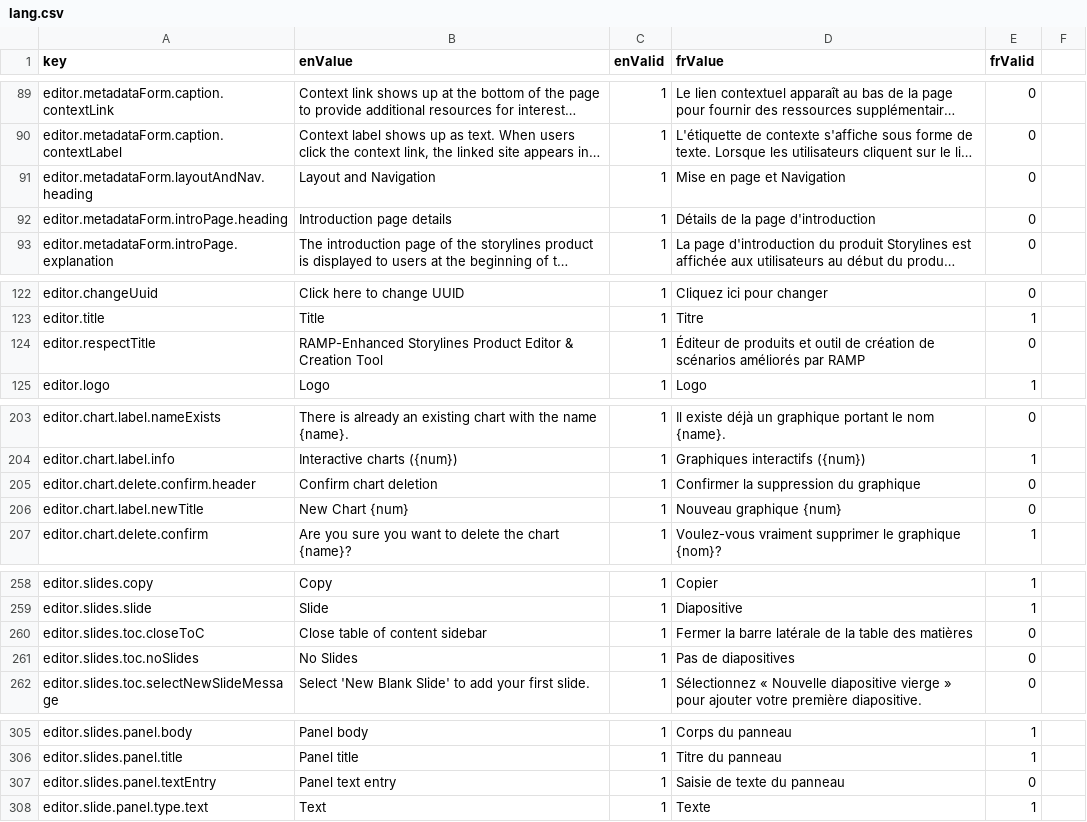
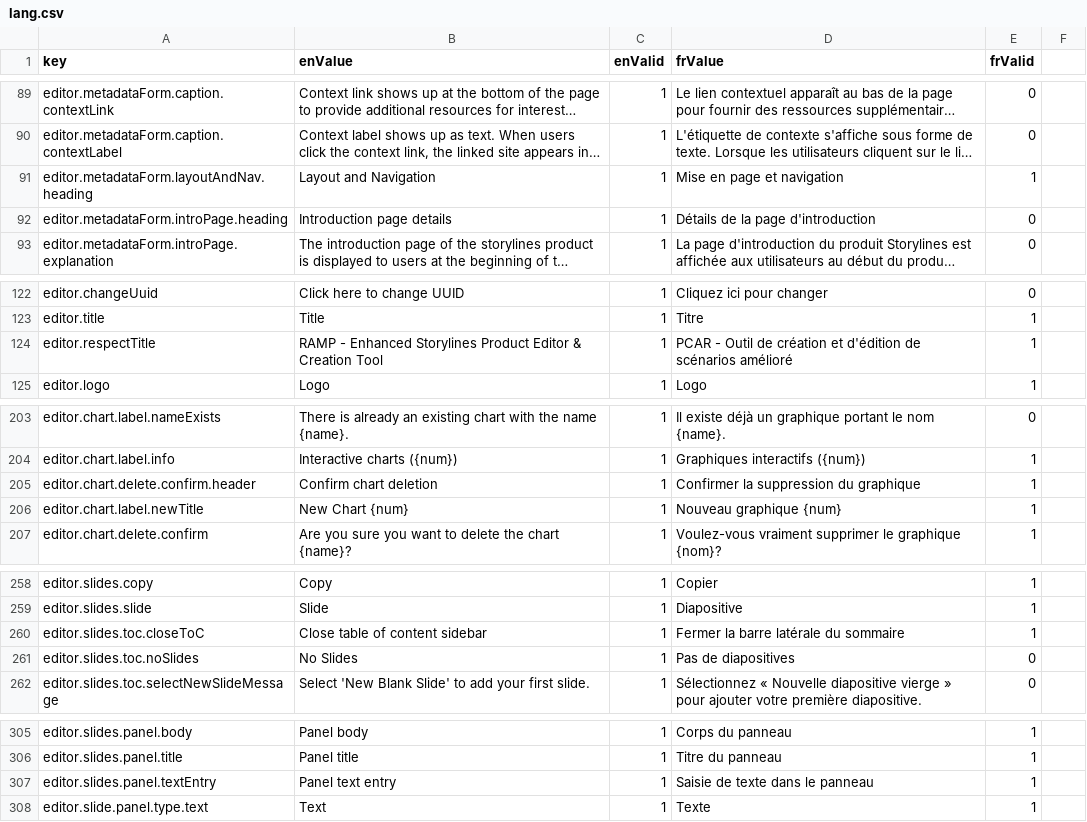
Before and after one commit to ramp4-pcar4/storylines-editor, a CSV file: src/lang/lang.csv, drawn as a sheet; only a part is shown, gaps mark what is left out; long unchanged cells end in …; the diff covers the shown part only; the diff names each change by its address in the sheet, - before the commit and + after, or states it on an @@ line.

```diff
--- a/src/lang/lang.csv
+++ b/src/lang/lang.csv
-D91 (frValue): Mise en page et Navigation
+D91 (frValue): Mise en page et navigation
-E91 (frValid): 0
+E91 (frValid): 1
-B124 (enValue): RAMP-Enhanced Storylines Product…
+B124 (enValue): RAMP - Enhanced Storylines Product…
-D124 (frValue): Éditeur de produits et outil de création de scénarios améliorés par RAMP
+D124 (frValue): PCAR - Outil de création et d'édition de scénarios amélioré
-E124 (frValid): 0
+E124 (frValid): 1
-E205:E206 (frValid): 0
+E205:E206 (frValid): 1
-D260 (frValue): Fermer la barre latérale de la table des matières
+D260 (frValue): Fermer la barre latérale du sommaire
-E260 (frValid): 0
+E260 (frValid): 1
-D307 (frValue): Saisie de texte du panneau
+D307 (frValue): Saisie de texte dans le panneau
-E307 (frValid): 0
+E307 (frValid): 1
```
Also changed, not shown: 1 added row and 21 edited cells elsewhere in this file.
